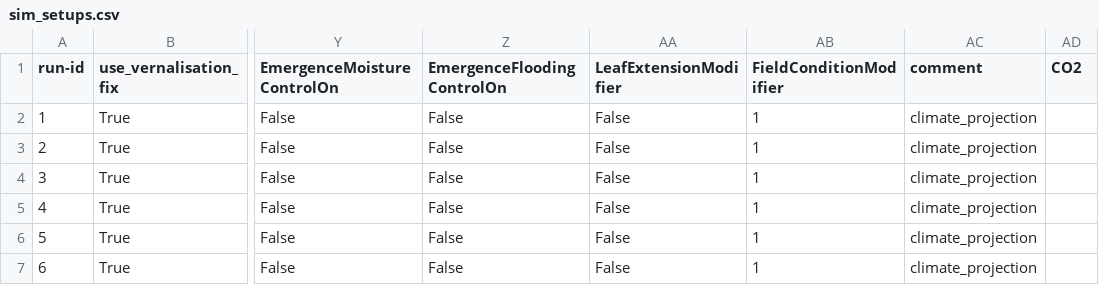
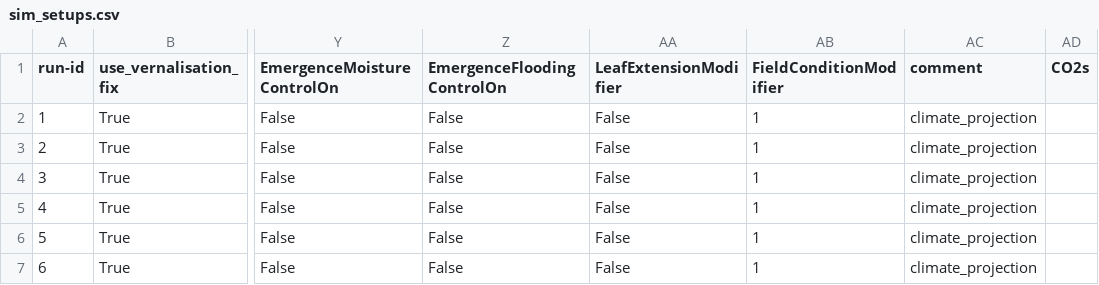
Before and after one commit to zalf-rpm/Safe-H2O-Farm, a CSV file: sim_setups.csv, drawn as a sheet; only a part is shown, gaps mark what is left out; the diff names each change by its address in the sheet, - before the commit and + after, or states it on an @@ line.

```diff
--- a/sim_setups.csv
+++ b/sim_setups.csv
-AD1: CO2
+AD1: CO2s
```
Also changed, not shown: 1 other file.
